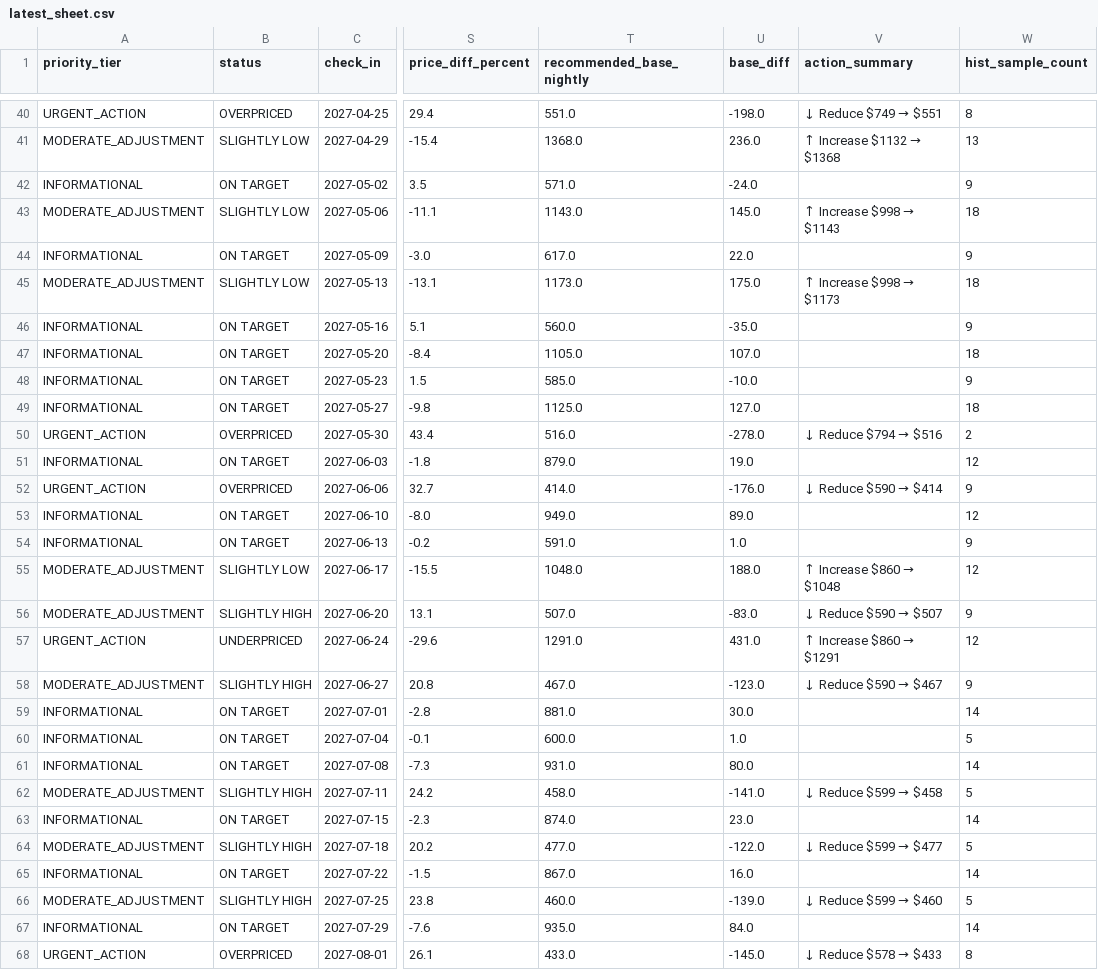
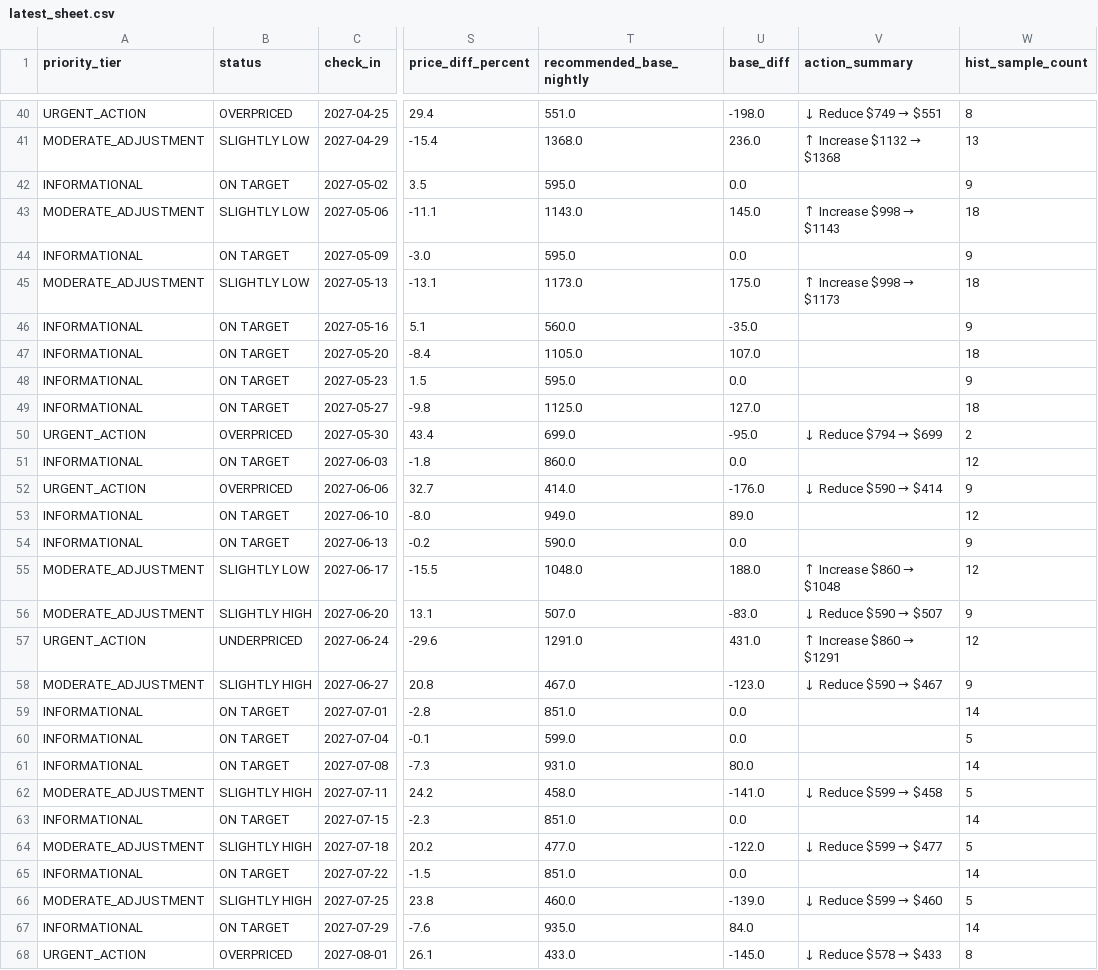
Before and after one commit to ivanpenkov/str-price-advisor, a CSV file: data/latest_sheet.csv, drawn as a sheet; only a part is shown, gaps mark what is left out; the diff covers the shown part only; the diff names each change by its address in the sheet, - before the commit and + after, or states it on an @@ line.

Commit message:
Enforce operational and holiday nightly rate floors on individual intervals

```diff
--- a/data/latest_sheet.csv
+++ b/data/latest_sheet.csv
-T42 (recommended_base_nightly): 571.0
+T42 (recommended_base_nightly): 595.0
-U42 (base_diff): -24.0
+U42 (base_diff): 0.0
-T44 (recommended_base_nightly): 617.0
+T44 (recommended_base_nightly): 595.0
-U44 (base_diff): 22.0
+U44 (base_diff): 0.0
-T48 (recommended_base_nightly): 585.0
+T48 (recommended_base_nightly): 595.0
-U48 (base_diff): -10.0
+U48 (base_diff): 0.0
-T50 (recommended_base_nightly): 516.0
+T50 (recommended_base_nightly): 699.0
-U50 (base_diff): -278.0
+U50 (base_diff): -95.0
@@ V50 (action_summary): ↓ Reduce $794 → $516 → ↓ Reduce $794 → $699 @@
-T51 (recommended_base_nightly): 879.0
+T51 (recommended_base_nightly): 860.0
-U51 (base_diff): 19.0
+U51 (base_diff): 0.0
-T54 (recommended_base_nightly): 591.0
+T54 (recommended_base_nightly): 590.0
-U54 (base_diff): 1.0
+U54 (base_diff): 0.0
-T59 (recommended_base_nightly): 881.0
+T59 (recommended_base_nightly): 851.0
-U59 (base_diff): 30.0
+U59 (base_diff): 0.0
-T60 (recommended_base_nightly): 600.0
+T60 (recommended_base_nightly): 599.0
-U60 (base_diff): 1.0
+U60 (base_diff): 0.0
-T63 (recommended_base_nightly): 874.0
+T63 (recommended_base_nightly): 851.0
-U63 (base_diff): 23.0
+U63 (base_diff): 0.0
-T65 (recommended_base_nightly): 867.0
+T65 (recommended_base_nightly): 851.0
-U65 (base_diff): 16.0
+U65 (base_diff): 0.0
```
Also changed, not shown: 23 edited cells elsewhere in this file, data/pricing_sheet_2026-09-20.csv, docs/latest_sheet.csv, 10 other files.
